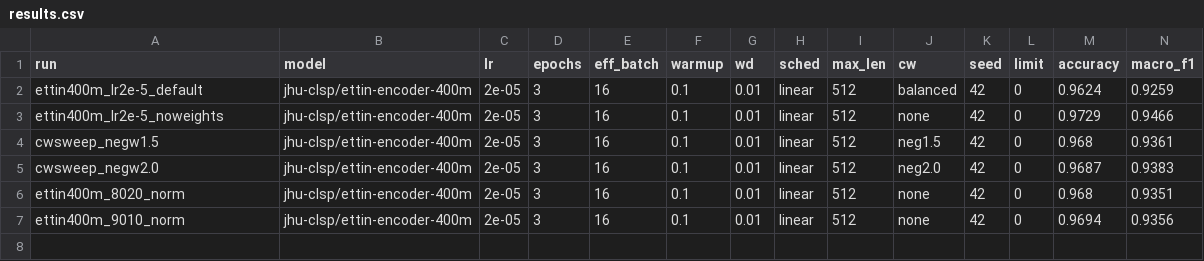
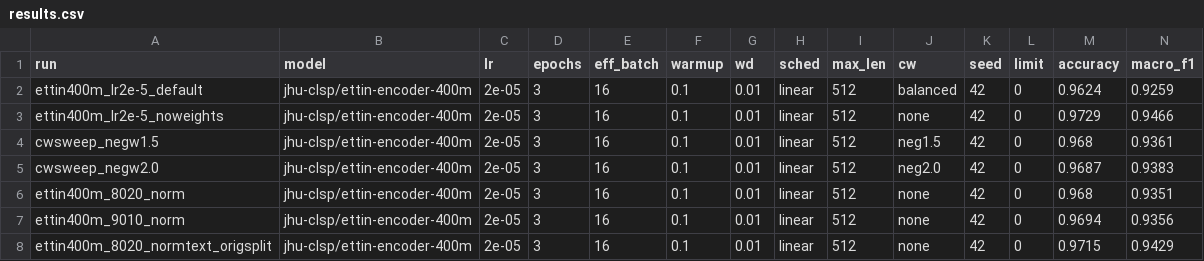
Before and after one commit to owentw23/IE4483-sentiment-analysis, a CSV file: outputs/results.csv, drawn as a sheet; only a part is shown; rows hold the shown columns only; the diff names each change by its address in the sheet, - before the commit and + after, or states it on an @@ line.

```diff
--- a/outputs/results.csv
+++ b/outputs/results.csv
+row 8: ettin400m_8020_normtext_origsplit | jhu-clsp/ettin-encoder-400m | 2e-05 | 3 | 16 | 0.1 | 0.01 | linear | 512 | none | 42 | 0 | 0.9715 | 0.9429
```
Also changed, not shown: 6 other files.
